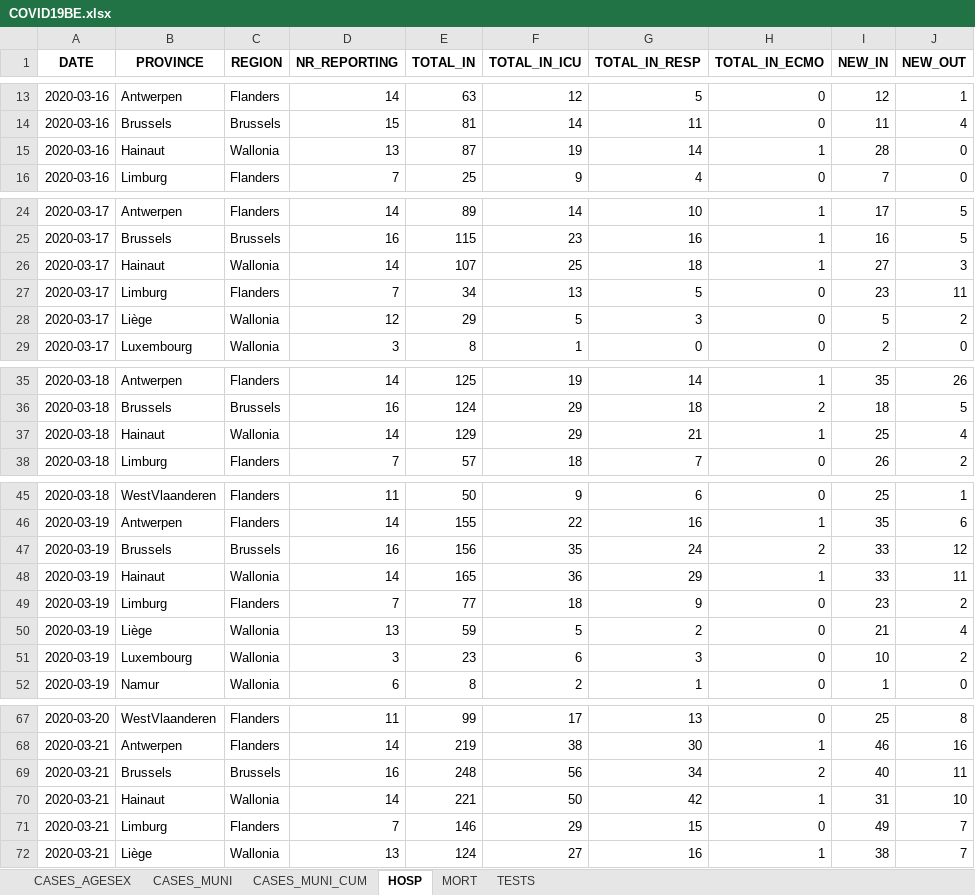
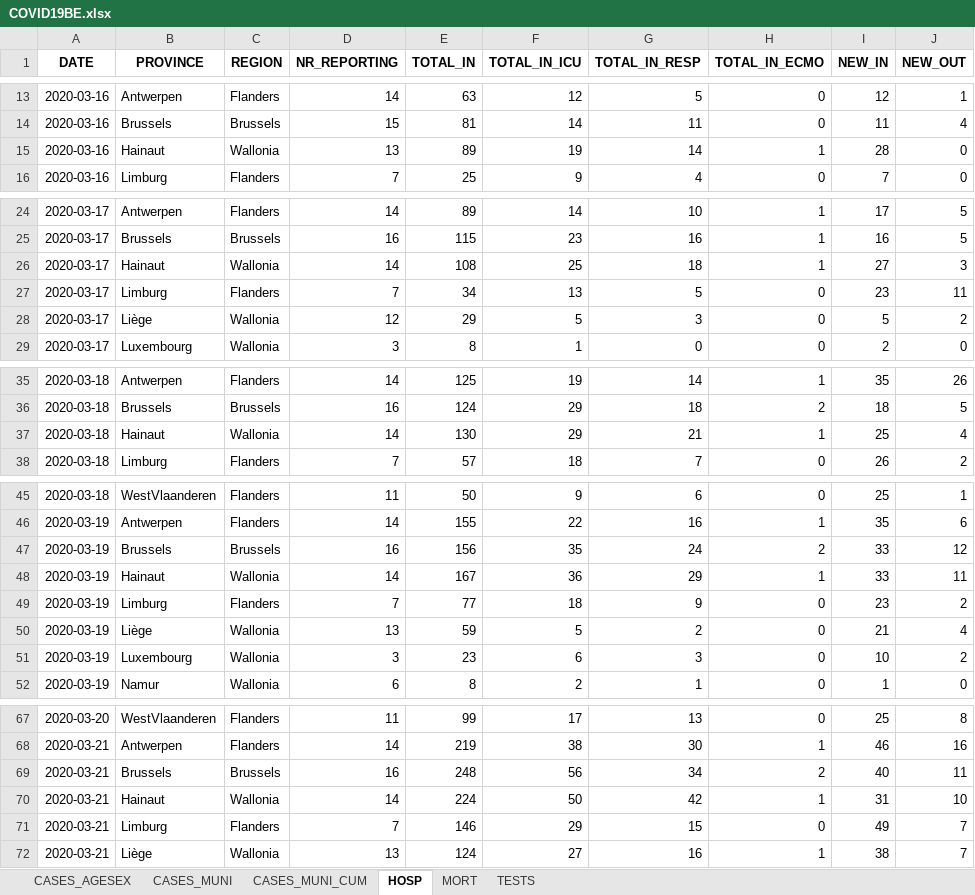
Before and after one commit to MNiko97/ECAM, an Excel workbook: 2BA/Informatic/res/COVID19BE.xlsx, sheet HOSP, drawn as a sheet; only a part is shown, gaps mark what is left out; values as stored, in another font and other column widths than the file's, no borders; the diff covers the shown part only; the diff names each change by its address in the sheet, - before the commit and + after, or states it on an @@ line.

```diff
--- a/2BA/Informatic/res/COVID19BE.xlsx (sheet HOSP)
+++ b/2BA/Informatic/res/COVID19BE.xlsx (sheet HOSP)
-E15 (TOTAL_IN): 87
+E15 (TOTAL_IN): 89
-E26 (TOTAL_IN): 107
+E26 (TOTAL_IN): 108
-E37 (TOTAL_IN): 129
+E37 (TOTAL_IN): 130
-E48 (TOTAL_IN): 165
+E48 (TOTAL_IN): 167
-E70 (TOTAL_IN): 221
+E70 (TOTAL_IN): 224
```
Also changed, not shown: 11 added rows and 45 edited cells elsewhere in this sheet, sheet CASES_MUNI, sheet CASES_AGESEX, sheet CASES_MUNI_CUM, sheet MORT, sheet TESTS, 2 other files.
